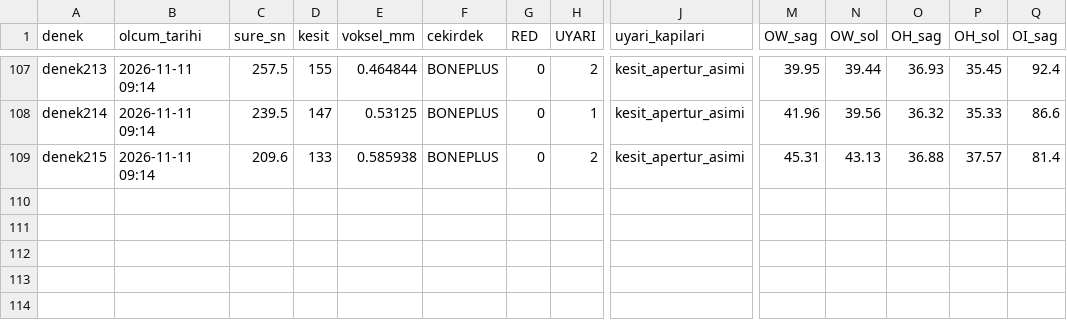
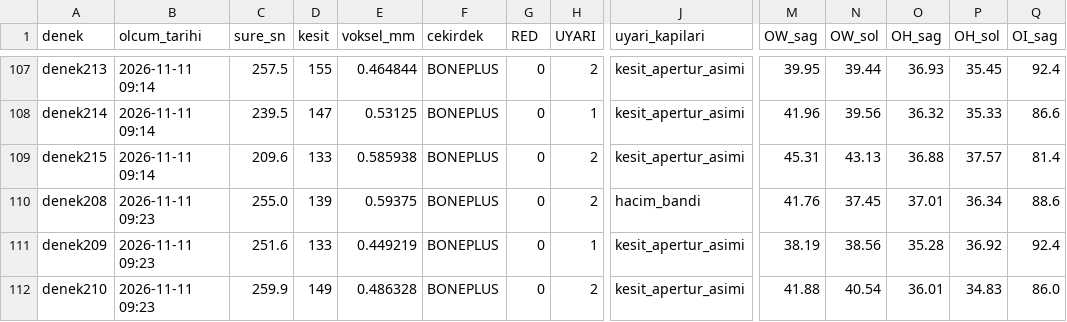
Before and after one commit to mortemdulcem/orMORjen-tr, a CSV file: kohort/kohort_98.csv, drawn as a sheet; only a part is shown, gaps mark what is left out; rows hold the shown columns only; the diff names each change by its address in the sheet, - before the commit and + after, or states it on an @@ line.

```diff
--- a/kohort/kohort_98.csv
+++ b/kohort/kohort_98.csv
+row 110: denek208 | 2026-11-11 09:23 | 255.0 | 139 | 0.59375 | BONEPLUS | 0 | 2 | hacim_bandi | 41.76 | 37.45 | 37.01 | 36.34 | 88.6
+row 111: denek209 | 2026-11-11 09:23 | 251.6 | 133 | 0.449219 | BONEPLUS | 0 | 1 | kesit_apertur_asimi | 38.19 | 38.56 | 35.28 | 36.92 | 92.4
+row 112: denek210 | 2026-11-11 09:23 | 259.9 | 149 | 0.486328 | BONEPLUS | 0 | 2 | kesit_apertur_asimi | 41.88 | 40.54 | 36.01 | 34.83 | 86.0
```
